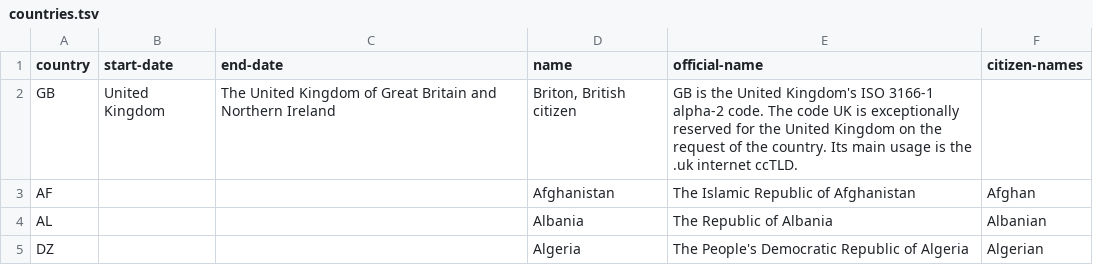
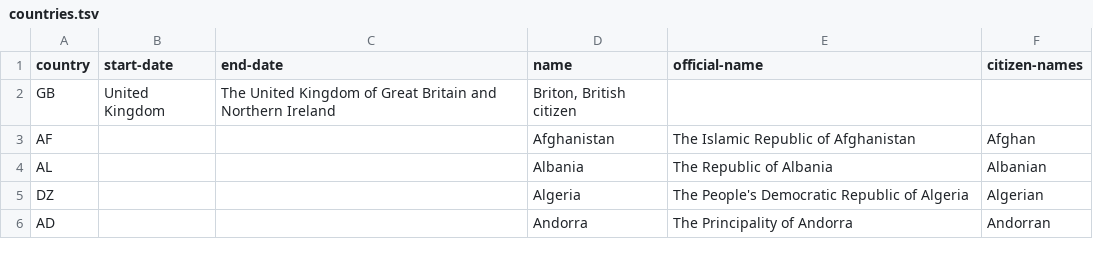
Before and after one commit to openregister/country-data, a TSV file: data/Country/countries.tsv, drawn as a sheet; only a part is shown; the shorter side is filled out with more unchanged rows.

```diff
--- a/data/Country/countries.tsv
+++ b/data/Country/countries.tsv
@@ -1,3 +1,3 @@
 country	start-date	end-date	name	official-name	citizen-names
-GB	United Kingdom	The United Kingdom of Great Britain and Northern Ireland	Briton, British citizen	GB is the United Kingdom's ISO 3166-1 alpha-2 code. The code UK is exceptionally reserved for the United Kingdom on the request of the country. Its main usage is the .uk internet ccTLD.
+GB	United Kingdom	The United Kingdom of Great Britain and Northern Ireland	Briton, British citizen
 AF			Afghanistan	The Islamic Republic of Afghanistan	Afghan
```
Also changed, not shown: 1 other file.
